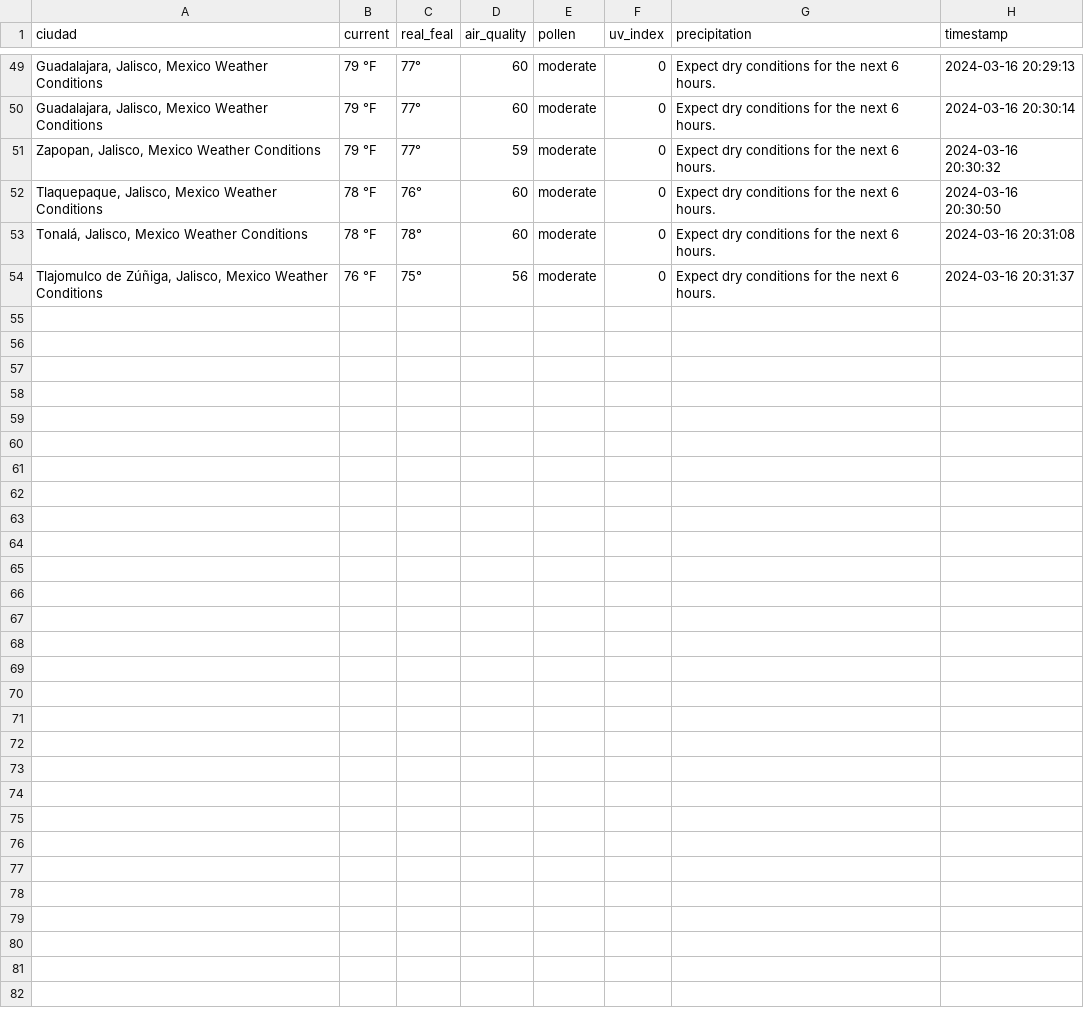
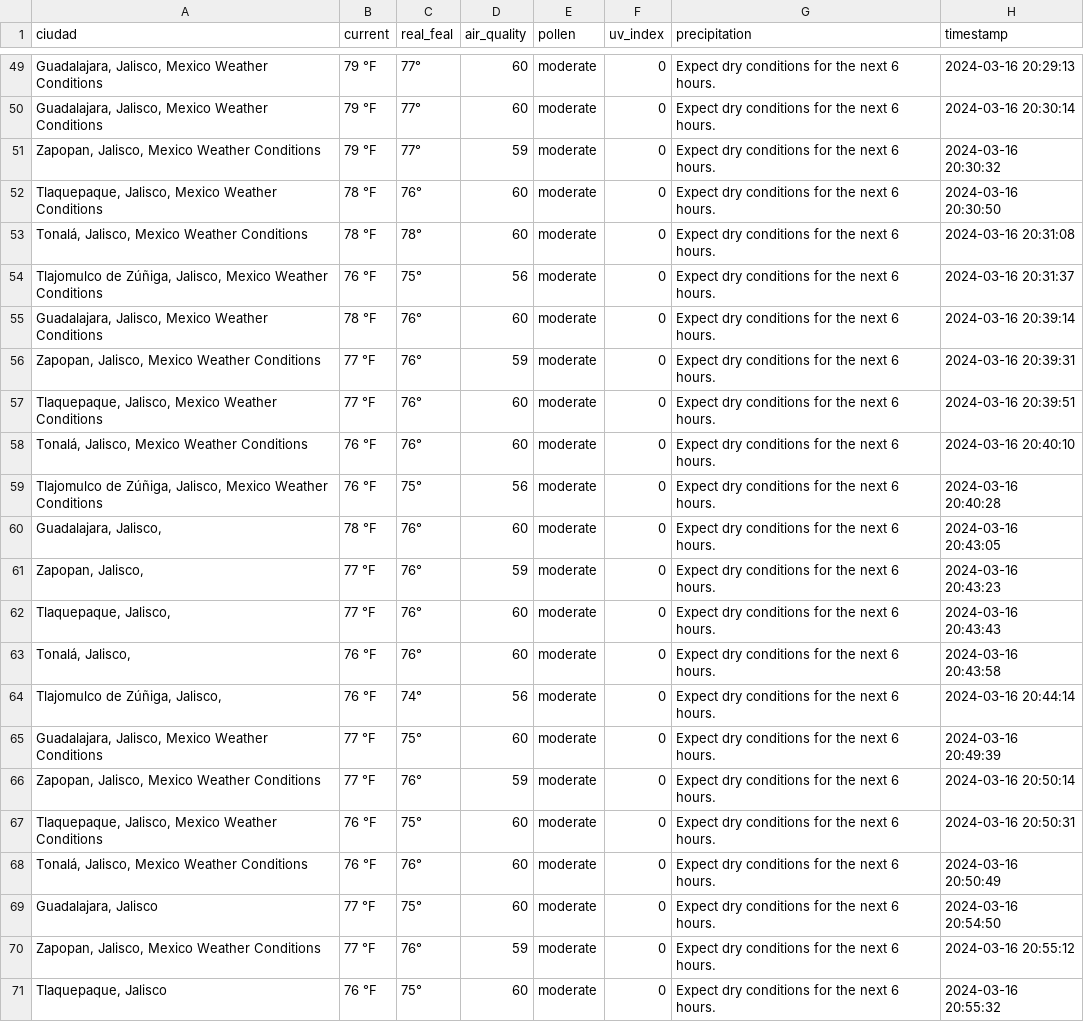
Before and after one commit to AraceliAG/ServiciosWeb, a CSV file: datos_exportados.csv, drawn as a sheet; only a part is shown, gaps mark what is left out; the diff names each change by its address in the sheet, - before the commit and + after, or states it on an @@ line.

```diff
--- a/datos_exportados.csv
+++ b/datos_exportados.csv
+row 55: Guadalajara, Jalisco, Mexico Weather Conditions | 78 °F | 76° | 60 | moderate | 0 | Expect dry conditions for the next 6 hours. | 2024-03-16 20:39:14
+row 56: Zapopan, Jalisco, Mexico Weather Conditions | 77 °F | 76° | 59 | moderate | 0 | Expect dry conditions for the next 6 hours. | 2024-03-16 20:39:31
+row 57: Tlaquepaque, Jalisco, Mexico Weather Conditions | 77 °F | 76° | 60 | moderate | 0 | Expect dry conditions for the next 6 hours. | 2024-03-16 20:39:51
+row 58: Tonalá, Jalisco, Mexico Weather Conditions | 76 °F | 76° | 60 | moderate | 0 | Expect dry conditions for the next 6 hours. | 2024-03-16 20:40:10
+row 59: Tlajomulco de Zúñiga, Jalisco, Mexico Weather Conditions | 76 °F | 75° | 56 | moderate | 0 | Expect dry conditions for the next 6 hours. | 2024-03-16 20:40:28
+row 60: Guadalajara, Jalisco, | 78 °F | 76° | 60 | moderate | 0 | Expect dry conditions for the next 6 hours. | 2024-03-16 20:43:05
+row 61: Zapopan, Jalisco, | 77 °F | 76° | 59 | moderate | 0 | Expect dry conditions for the next 6 hours. | 2024-03-16 20:43:23
+row 62: Tlaquepaque, Jalisco, | 77 °F | 76° | 60 | moderate | 0 | Expect dry conditions for the next 6 hours. | 2024-03-16 20:43:43
+row 63: Tonalá, Jalisco, | 76 °F | 76° | 60 | moderate | 0 | Expect dry conditions for the next 6 hours. | 2024-03-16 20:43:58
+row 64: Tlajomulco de Zúñiga, Jalisco, | 76 °F | 74° | 56 | moderate | 0 | Expect dry conditions for the next 6 hours. | 2024-03-16 20:44:14
+row 65: Guadalajara, Jalisco, Mexico Weather Conditions | 77 °F | 75° | 60 | moderate | 0 | Expect dry conditions for the next 6 hours. | 2024-03-16 20:49:39
+row 66: Zapopan, Jalisco, Mexico Weather Conditions | 77 °F | 76° | 59 | moderate | 0 | Expect dry conditions for the next 6 hours. | 2024-03-16 20:50:14
+row 67: Tlaquepaque, Jalisco, Mexico Weather Conditions | 76 °F | 75° | 60 | moderate | 0 | Expect dry conditions for the next 6 hours. | 2024-03-16 20:50:31
+row 68: Tonalá, Jalisco, Mexico Weather Conditions | 76 °F | 76° | 60 | moderate | 0 | Expect dry conditions for the next 6 hours. | 2024-03-16 20:50:49
+row 69: Guadalajara, Jalisco | 77 °F | 75° | 60 | moderate | 0 | Expect dry conditions for the next 6 hours. | 2024-03-16 20:54:50
+row 70: Zapopan, Jalisco, Mexico Weather Conditions | 77 °F | 76° | 59 | moderate | 0 | Expect dry conditions for the next 6 hours. | 2024-03-16 20:55:12
+row 71: Tlaquepaque, Jalisco | 76 °F | 75° | 60 | moderate | 0 | Expect dry conditions for the next 6 hours. | 2024-03-16 20:55:32
```
Also changed, not shown: 1 other file.
